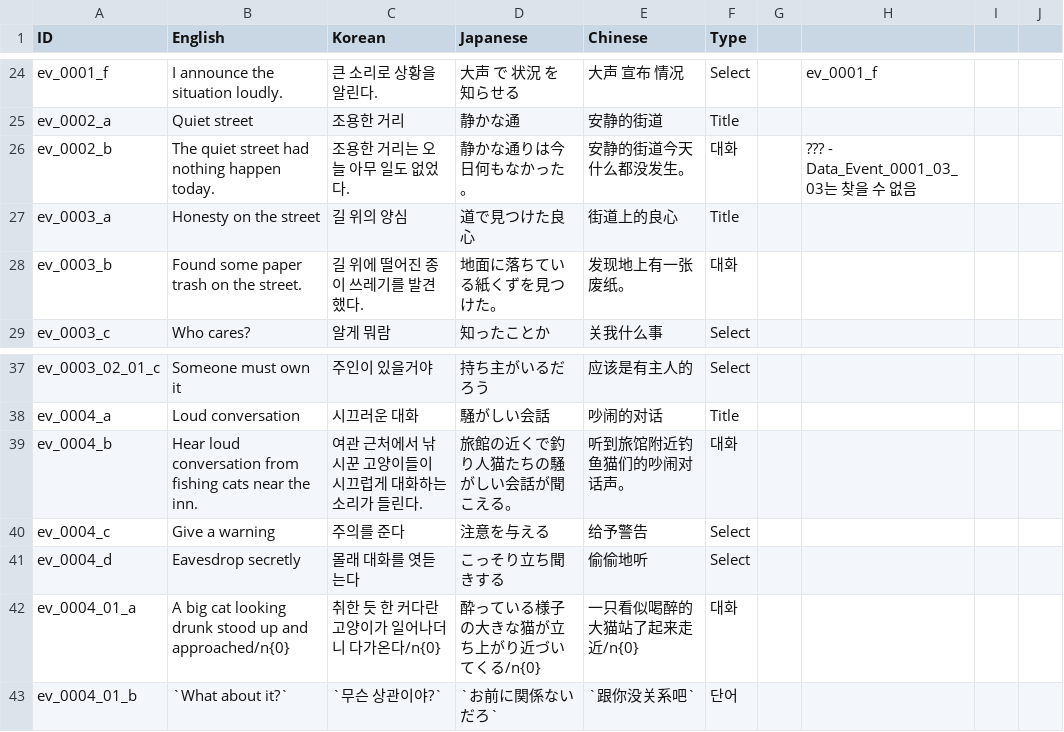
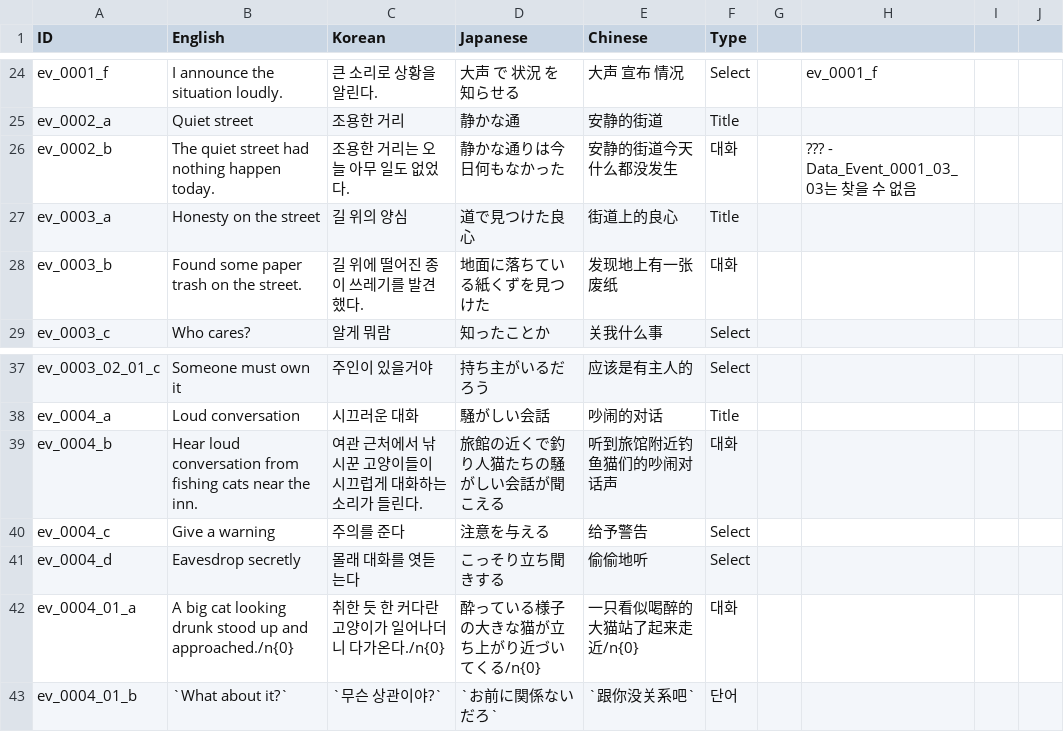
Before and after one commit to nodong91/FishingAssets, a CSV file: 01_Resources/Datas/Data_Json/Data_Language - Event.csv, drawn as a sheet; only a part is shown, gaps mark what is left out; the diff covers the shown part only.

```diff
--- a/01_Resources/Datas/Data_Json/Data_Language - Event.csv
+++ b/01_Resources/Datas/Data_Json/Data_Language - Event.csv
@@ -25,5 +25,5 @@ ev_0001_f,I announce the situation loudly.,큰 소리로 상황을 알린다.,
 ev_0002_a,Quiet street,조용한 거리,静かな通,安静的街道,Title,,,,
-ev_0002_b,The quiet street had nothing happen today.,조용한 거리는 오늘 아무 일도 없었다.,静かな通りは今日何もなかった。,安静的街道今天什么都没发生。,대화,,??? - Data_Event_0001_03_03는 찾을 수 없음,,
+ev_0002_b,The quiet street had nothing happen today.,조용한 거리는 오늘 아무 일도 없었다.,静かな通りは今日何もなかった,安静的街道今天什么都没发生,대화,,??? - Data_Event_0001_03_03는 찾을 수 없음,,
 ev_0003_a,Honesty on the street,길 위의 양심,道で見つけた良心,街道上的良心,Title,,,,
-ev_0003_b,Found some paper trash on the street.,길 위에 떨어진 종이 쓰레기를 발견했다.,地面に落ちている紙くずを見つけた。,发现地上有一张废纸。,대화,,,,
+ev_0003_b,Found some paper trash on the street.,길 위에 떨어진 종이 쓰레기를 발견했다.,地面に落ちている紙くずを見つけた,发现地上有一张废纸,대화,,,,
 ev_0003_c,Who cares?,알게 뭐람,知ったことか,关我什么事,Select,,,,
@@ -38,6 +38,6 @@ ev_0003_02_01_c,Someone must own it,주인이 있을거야,持ち主がいるだ
 ev_0004_a,Loud conversation,시끄러운 대화,騒がしい会話,吵闹的对话,Title,,,,
-ev_0004_b,Hear loud conversation from fishing cats near the inn.,여관 근처에서 낚시꾼 고양이들이 시끄럽게 대화하는 소리가 들린다.,旅館の近くで釣り人猫たちの騒がしい会話が聞こえる。,听到旅馆附近钓鱼猫们的吵闹对话声。,대화,,,,
+ev_0004_b,Hear loud conversation from fishing cats near the inn.,여관 근처에서 낚시꾼 고양이들이 시끄럽게 대화하는 소리가 들린다.,旅館の近くで釣り人猫たちの騒がしい会話が聞こえる,听到旅馆附近钓鱼猫们的吵闹对话声,대화,,,,
 ev_0004_c,Give a warning,주의를 준다,注意を与える,给予警告,Select,,,,
 ev_0004_d,Eavesdrop secretly,몰래 대화를 엿듣는다,こっそり立ち聞きする,偷偷地听,Select,,,,
-ev_0004_01_a,A big cat looking drunk stood up and approached/n{0},취한 듯 한 커다란 고양이가 일어나더니 다가온다/n{0},酔っている様子の大きな猫が立ち上がり近づいてくる/n{0},一只看似喝醉的大猫站了起来走近/n{0},대화,,,,
+ev_0004_01_a,A big cat looking drunk stood up and approached./n{0},취한 듯 한 커다란 고양이가 일어나더니 다가온다./n{0},酔っている様子の大きな猫が立ち上がり近づいてくる/n{0},一只看似喝醉的大猫站了起来走近/n{0},대화,,,,
 ev_0004_01_b,`What about it?`,`무슨 상관이야?`,`お前に関係ないだろ`,`跟你没关系吧`,단어,,,,
```
Also changed, not shown: 22 added rows elsewhere in this file, 01_Resources/Datas/Data_Json/Data_Language - Item.csv, 9 other files.
